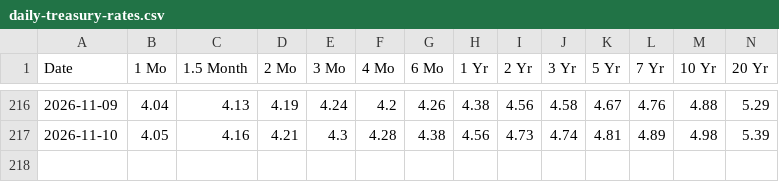
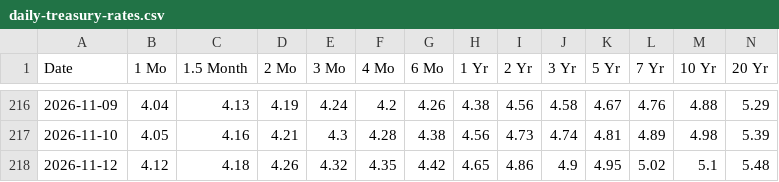
Before and after one commit to JiananZhao/html, a CSV file: daily-treasury-rates.csv, drawn as a sheet; only a part is shown, gaps mark what is left out; rows hold the shown columns only; the diff names each change by its address in the sheet, - before the commit and + after, or states it on an @@ line.

```diff
--- a/daily-treasury-rates.csv
+++ b/daily-treasury-rates.csv
+row 218: 2026-11-12 | 4.12 | 4.18 | 4.26 | 4.32 | 4.35 | 4.42 | 4.65 | 4.86 | 4.9 | 4.95 | 5.02 | 5.1 | 5.48
```
Also changed, not shown: igv_constituents_local.csv, market_breadth.csv, 4 other files.
